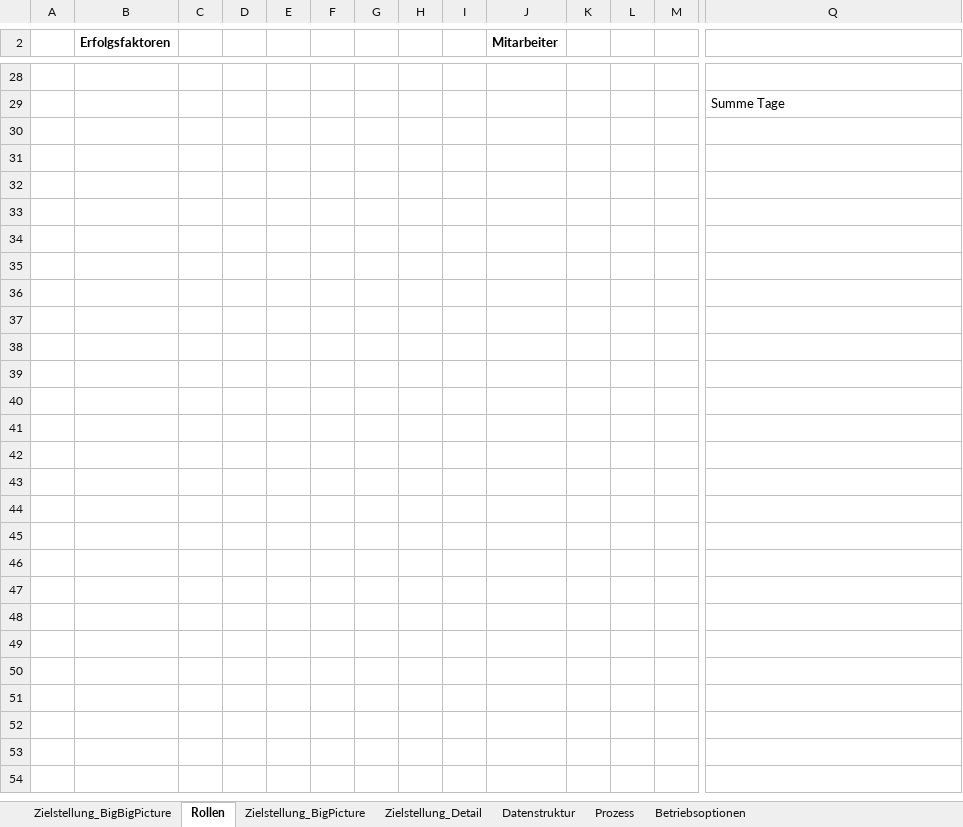
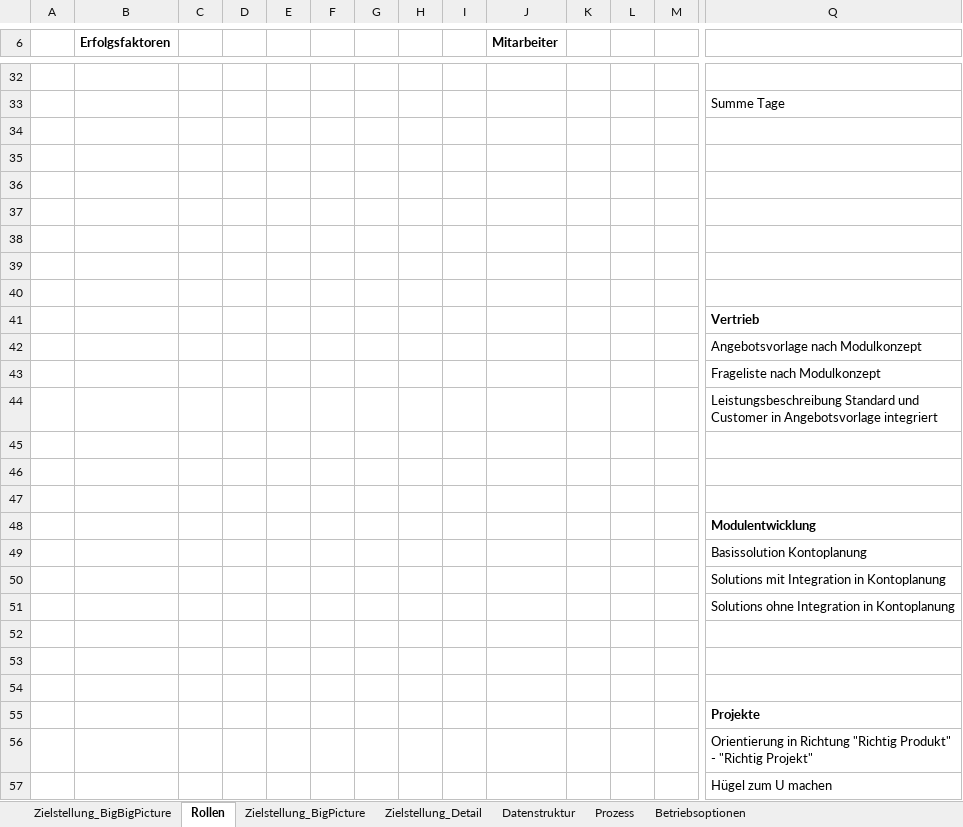
Before and after one commit to saxess-software/DataFactory-Knowledge-Center, an Excel workbook: 8. Harmonising standards/Harmonizing SXI-DF.xlsx, sheet Rollen, drawn as a sheet; only a part is shown, gaps mark what is left out; values as stored, in another font and other column widths than the file's, no borders; charts and pictures not drawn; rows hold the shown columns only; the diff covers the shown part only; the diff names each change by its address in the sheet, - before the commit and + after, or states it on an @@ line.

Commit message:
Update Harmonizing SXI-DF.xlsx

```diff
--- a/8. Harmonising standards/Harmonizing SXI-DF.xlsx (sheet Rollen)
+++ b/8. Harmonising standards/Harmonizing SXI-DF.xlsx (sheet Rollen)
+row 34: (empty)
+row 35: (empty)
+row 36: (empty)
+row 37: (empty)
+row 38: (empty)
+row 39: (empty)
+row 40: (empty)
+row 41:  |  |  |  |  |  |  |  |  |  |  |  |  | Vertrieb
+row 42:  |  |  |  |  |  |  |  |  |  |  |  |  | Angebotsvorlage nach Modulkonzept
+row 43:  |  |  |  |  |  |  |  |  |  |  |  |  | Frageliste nach Modulkonzept
+row 44:  |  |  |  |  |  |  |  |  |  |  |  |  | Leistungsbeschreibung Standard und Customer in Angebotsvorlage integriert
+row 45: (empty)
+row 46: (empty)
+row 47: (empty)
+row 48:  |  |  |  |  |  |  |  |  |  |  |  |  | Modulentwicklung
+row 49:  |  |  |  |  |  |  |  |  |  |  |  |  | Basissolution Kontoplanung
+row 50:  |  |  |  |  |  |  |  |  |  |  |  |  | Solutions mit Integration in Kontoplanung
+row 51:  |  |  |  |  |  |  |  |  |  |  |  |  | Solutions ohne Integration in Kontoplanung
+row 52: (empty)
+row 53: (empty)
+row 54: (empty)
+row 55:  |  |  |  |  |  |  |  |  |  |  |  |  | Projekte
+row 56:  |  |  |  |  |  |  |  |  |  |  |  |  | Orientierung in Richtung "Richtig Produkt" - "Richtig Projekt"
+row 57:  |  |  |  |  |  |  |  |  |  |  |  |  | Hügel zum U machen
```
Also changed, not shown: 4 added rows elsewhere in this sheet, charts or pictures.
